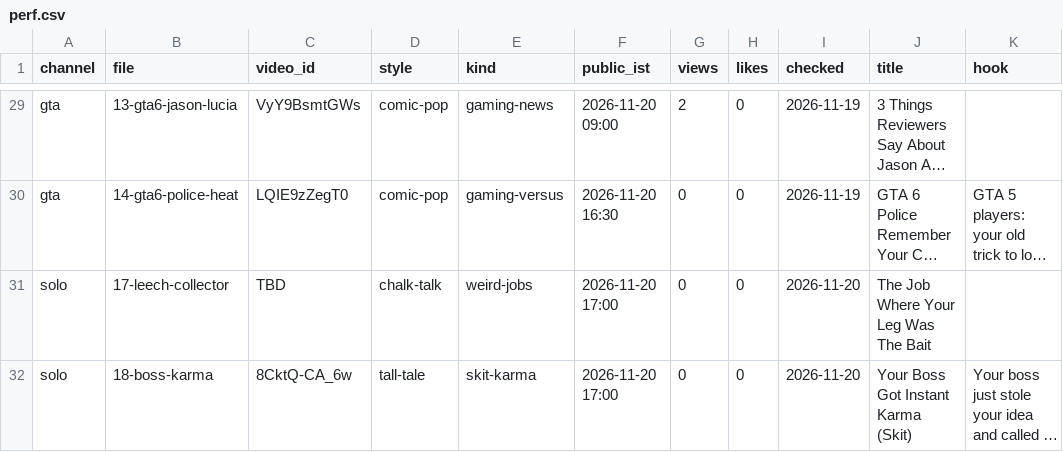
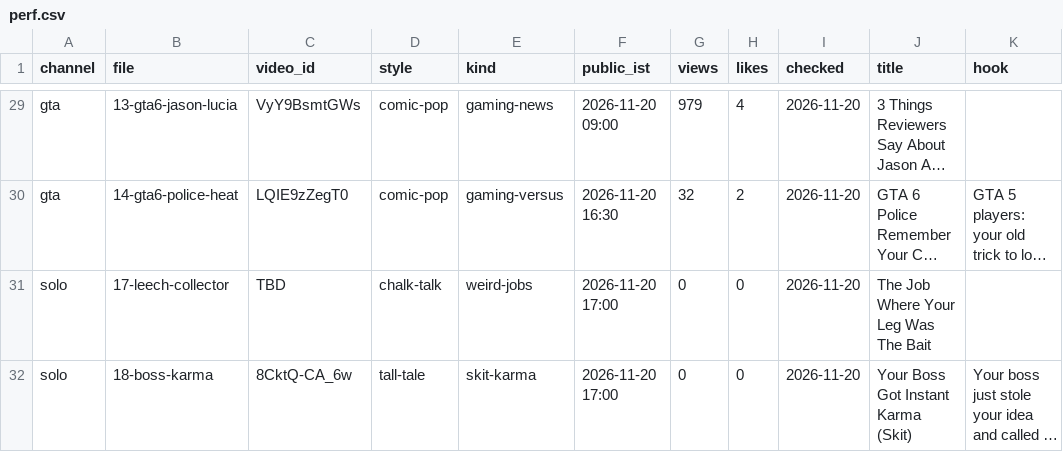
Before and after one commit to ffrastogi737-art/Faltu, a CSV file: shorts-out/perf.csv, drawn as a sheet; only a part is shown, gaps mark what is left out; long unchanged cells end in …; the diff covers the shown part only; the diff names each change by its address in the sheet, - before the commit and + after, or states it on an @@ line.

```diff
--- a/shorts-out/perf.csv
+++ b/shorts-out/perf.csv
-G29 (views): 2
+G29 (views): 979
-H29 (likes): 0
+H29 (likes): 4
-I29:I30 (checked): 2026-11-19
+I29:I30 (checked): 2026-11-20
-G30 (views): 0
+G30 (views): 32
-H30 (likes): 0
+H30 (likes): 2
```
Also changed, not shown: 46 edited cells elsewhere in this file, 3 other files.
